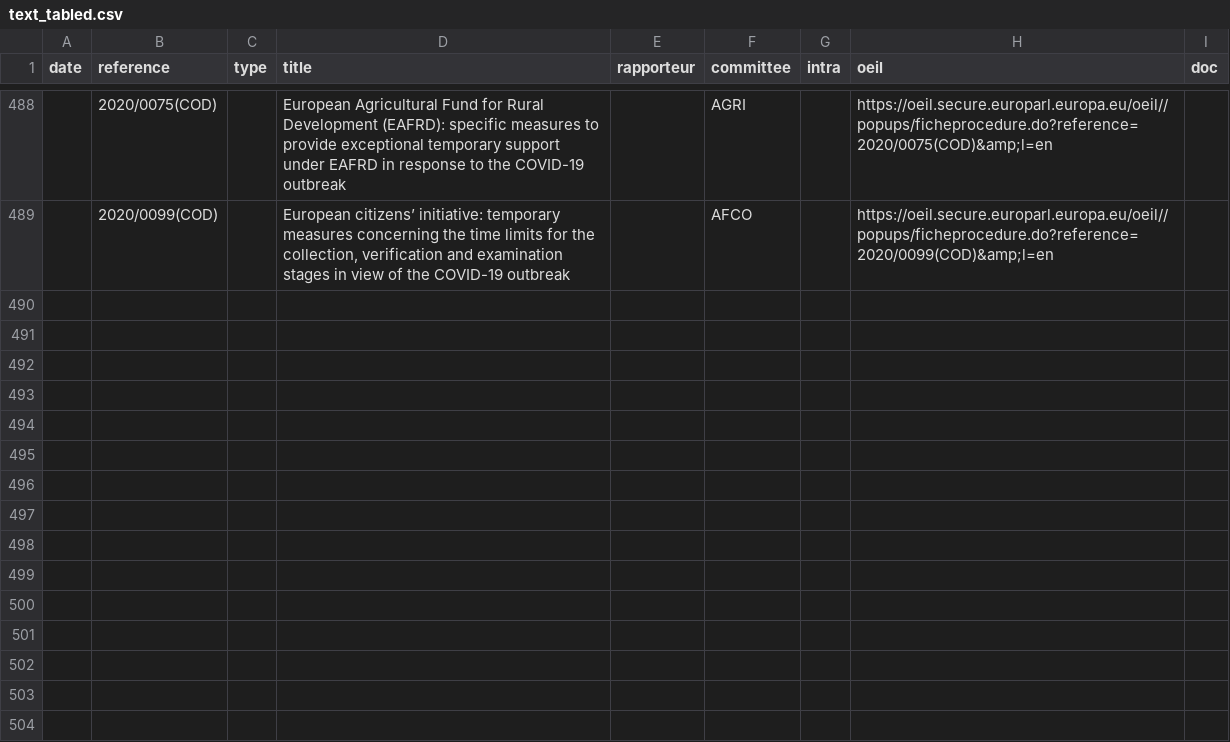
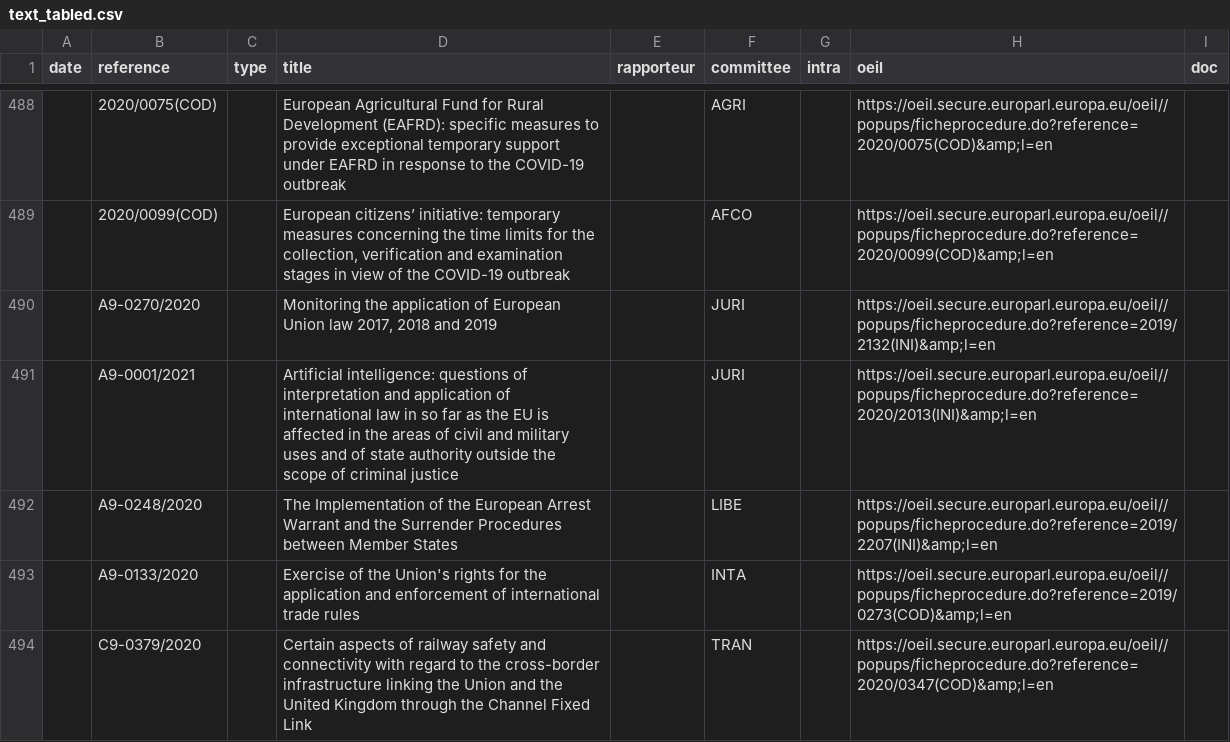
Before and after one commit to TechToThePeople/parlparse, a CSV file: data/text_tabled.csv, drawn as a sheet; only a part is shown, gaps mark what is left out; the diff covers the shown part only.

```diff
--- a/data/text_tabled.csv
+++ b/data/text_tabled.csv
@@ -489 +489,6 @@ date,reference,type,title,rapporteur,committee,intra,oeil,doc
 ,2020/0099(COD),,"European citizens’ initiative: temporary measures concerning the time limits for the collection, verification and examination stages in view of the COVID-19 outbreak",,AFCO,,https://oeil.secure.europarl.europa.eu/oeil//popups/ficheprocedure.do?reference=2020/0099(COD)&amp;l=en,
+,A9-0270/2020,,"Monitoring the application of European Union law 2017, 2018 and 2019",,JURI,,https://oeil.secure.europarl.europa.eu/oeil//popups/ficheprocedure.do?reference=2019/2132(INI)&amp;l=en,
+,A9-0001/2021,,Artificial intelligence: questions of interpretation and application of international law in so far as the EU is affected in the areas of civil and military uses and of state authority outside the scope of criminal justice,,JURI,,https://oeil.secure.europarl.europa.eu/oeil//popups/ficheprocedure.do?reference=2020/2013(INI)&amp;l=en,
+,A9-0248/2020,,The Implementation of the European Arrest Warrant and the Surrender Procedures between Member States,,LIBE,,https://oeil.secure.europarl.europa.eu/oeil//popups/ficheprocedure.do?reference=2019/2207(INI)&amp;l=en,
+,A9-0133/2020,,Exercise of the Union's rights for the application and enforcement of international trade rules,,INTA,,https://oeil.secure.europarl.europa.eu/oeil//popups/ficheprocedure.do?reference=2019/0273(COD)&amp;l=en,
+,C9-0379/2020,,Certain aspects of railway safety and connectivity with regard to the cross-border infrastructure linking the Union and the United Kingdom through the Channel Fixed Link,,TRAN,,https://oeil.secure.europarl.europa.eu/oeil//popups/ficheprocedure.do?reference=2020/0347(COD)&amp;l=en,
```
Also changed, not shown: 5 added rows and 14 edited cells elsewhere in this file, data/item_rollcall.csv, 1 other file.
